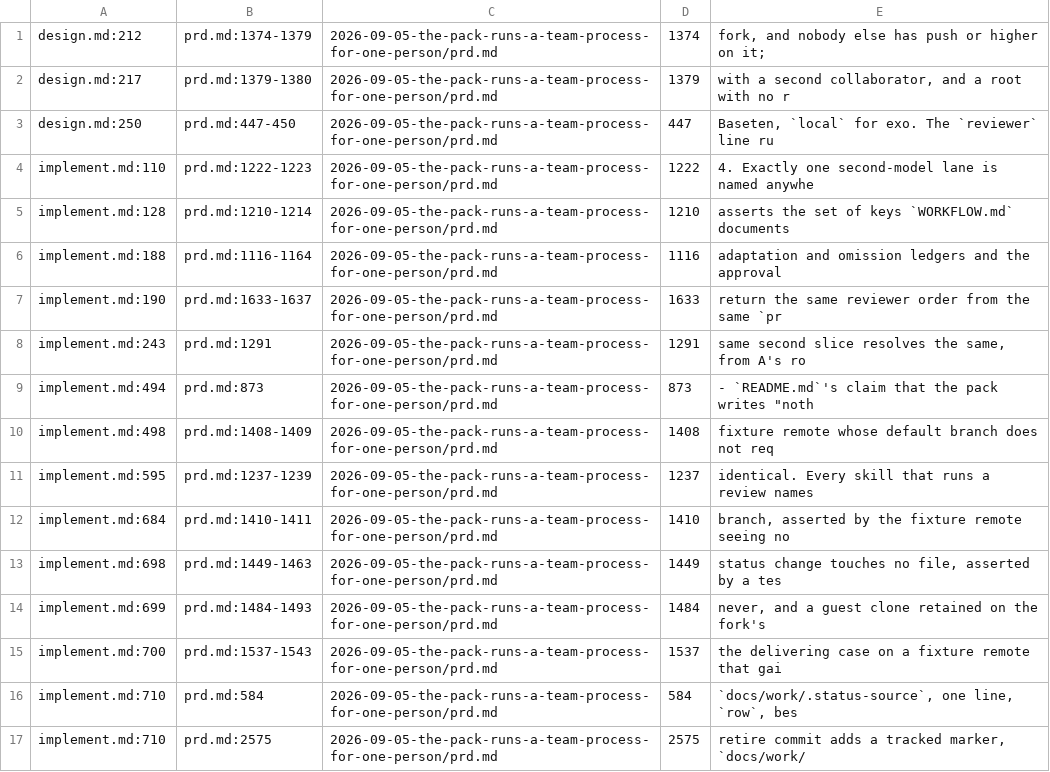
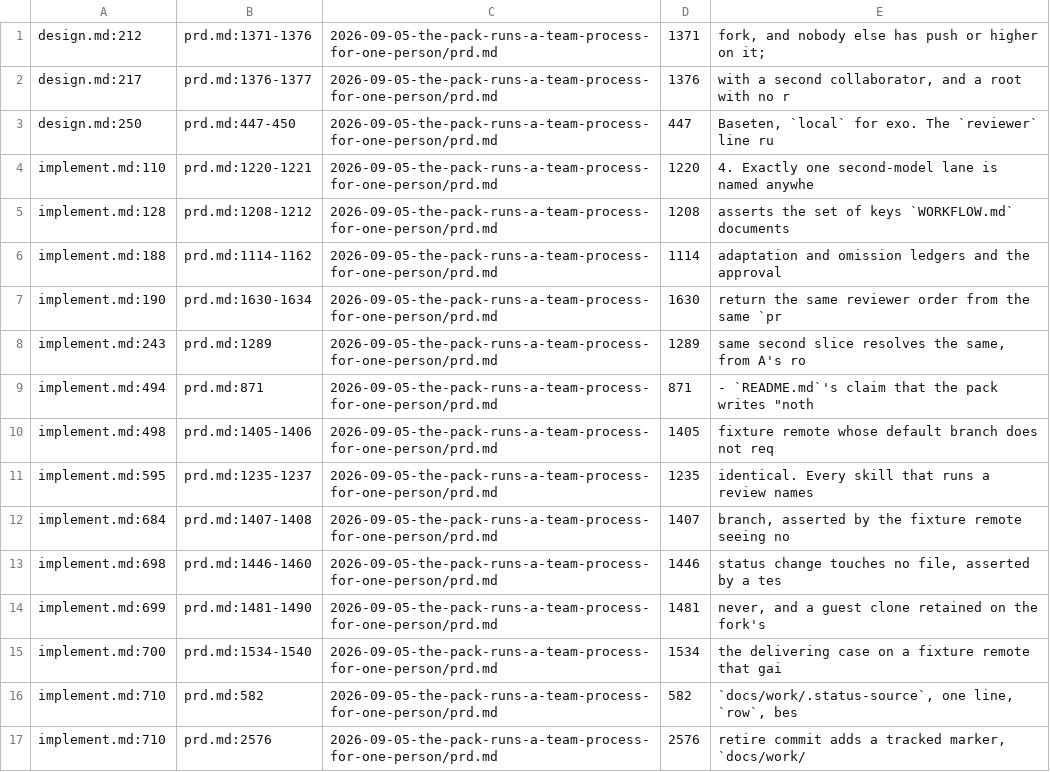
Before and after one commit to platypeeps/sd-ai-command-pack, a TSV file: docs/work/2026-09-05-the-pack-runs-a-team-process-for-one-person/.citations.tsv, drawn as a sheet; only a part is shown; the diff covers the shown part only.

```diff
--- a/docs/work/2026-09-05-the-pack-runs-a-team-process-for-one-person/.citations.tsv
+++ b/docs/work/2026-09-05-the-pack-runs-a-team-process-for-one-person/.citations.tsv
@@ -1,17 +1,17 @@
-design.md:212	prd.md:1374-1379	2026-09-05-the-pack-runs-a-team-process-for-one-person/prd.md	1374	fork, and nobody else has push or higher on it;
-design.md:217	prd.md:1379-1380	2026-09-05-the-pack-runs-a-team-process-for-one-person/prd.md	1379	with a second collaborator, and a root with no r
+design.md:212	prd.md:1371-1376	2026-09-05-the-pack-runs-a-team-process-for-one-person/prd.md	1371	fork, and nobody else has push or higher on it;
+design.md:217	prd.md:1376-1377	2026-09-05-the-pack-runs-a-team-process-for-one-person/prd.md	1376	with a second collaborator, and a root with no r
 design.md:250	prd.md:447-450	2026-09-05-the-pack-runs-a-team-process-for-one-person/prd.md	447	Baseten, `local` for exo. The `reviewer` line ru
-implement.md:110	prd.md:1222-1223	2026-09-05-the-pack-runs-a-team-process-for-one-person/prd.md	1222	4. Exactly one second-model lane is named anywhe
-implement.md:128	prd.md:1210-1214	2026-09-05-the-pack-runs-a-team-process-for-one-person/prd.md	1210	asserts the set of keys `WORKFLOW.md` documents
-implement.md:188	prd.md:1116-1164	2026-09-05-the-pack-runs-a-team-process-for-one-person/prd.md	1116	adaptation and omission ledgers and the approval
-implement.md:190	prd.md:1633-1637	2026-09-05-the-pack-runs-a-team-process-for-one-person/prd.md	1633	return the same reviewer order from the same `pr
-implement.md:243	prd.md:1291	2026-09-05-the-pack-runs-a-team-process-for-one-person/prd.md	1291	same second slice resolves the same, from A's ro
-implement.md:494	prd.md:873	2026-09-05-the-pack-runs-a-team-process-for-one-person/prd.md	873	- `README.md`'s claim that the pack writes "noth
-implement.md:498	prd.md:1408-1409	2026-09-05-the-pack-runs-a-team-process-for-one-person/prd.md	1408	fixture remote whose default branch does not req
-implement.md:595	prd.md:1237-1239	2026-09-05-the-pack-runs-a-team-process-for-one-person/prd.md	1237	identical. Every skill that runs a review names
-implement.md:684	prd.md:1410-1411	2026-09-05-the-pack-runs-a-team-process-for-one-person/prd.md	1410	branch, asserted by the fixture remote seeing no
-implement.md:698	prd.md:1449-1463	2026-09-05-the-pack-runs-a-team-process-for-one-person/prd.md	1449	status change touches no file, asserted by a tes
-implement.md:699	prd.md:1484-1493	2026-09-05-the-pack-runs-a-team-process-for-one-person/prd.md	1484	never, and a guest clone retained on the fork's
-implement.md:700	prd.md:1537-1543	2026-09-05-the-pack-runs-a-team-process-for-one-person/prd.md	1537	the delivering case on a fixture remote that gai
-implement.md:710	prd.md:584	2026-09-05-the-pack-runs-a-team-process-for-one-person/prd.md	584	`docs/work/.status-source`, one line, `row`, bes
-implement.md:710	prd.md:2575	2026-09-05-the-pack-runs-a-team-process-for-one-person/prd.md	2575	retire commit adds a tracked marker, `docs/work/
+implement.md:110	prd.md:1220-1221	2026-09-05-the-pack-runs-a-team-process-for-one-person/prd.md	1220	4. Exactly one second-model lane is named anywhe
+implement.md:128	prd.md:1208-1212	2026-09-05-the-pack-runs-a-team-process-for-one-person/prd.md	1208	asserts the set of keys `WORKFLOW.md` documents
+implement.md:188	prd.md:1114-1162	2026-09-05-the-pack-runs-a-team-process-for-one-person/prd.md	1114	adaptation and omission ledgers and the approval
+implement.md:190	prd.md:1630-1634	2026-09-05-the-pack-runs-a-team-process-for-one-person/prd.md	1630	return the same reviewer order from the same `pr
+implement.md:243	prd.md:1289	2026-09-05-the-pack-runs-a-team-process-for-one-person/prd.md	1289	same second slice resolves the same, from A's ro
+implement.md:494	prd.md:871	2026-09-05-the-pack-runs-a-team-process-for-one-person/prd.md	871	- `README.md`'s claim that the pack writes "noth
+implement.md:498	prd.md:1405-1406	2026-09-05-the-pack-runs-a-team-process-for-one-person/prd.md	1405	fixture remote whose default branch does not req
+implement.md:595	prd.md:1235-1237	2026-09-05-the-pack-runs-a-team-process-for-one-person/prd.md	1235	identical. Every skill that runs a review names
+implement.md:684	prd.md:1407-1408	2026-09-05-the-pack-runs-a-team-process-for-one-person/prd.md	1407	branch, asserted by the fixture remote seeing no
+implement.md:698	prd.md:1446-1460	2026-09-05-the-pack-runs-a-team-process-for-one-person/prd.md	1446	status change touches no file, asserted by a tes
+implement.md:699	prd.md:1481-1490	2026-09-05-the-pack-runs-a-team-process-for-one-person/prd.md	1481	never, and a guest clone retained on the fork's
+implement.md:700	prd.md:1534-1540	2026-09-05-the-pack-runs-a-team-process-for-one-person/prd.md	1534	the delivering case on a fixture remote that gai
+implement.md:710	prd.md:582	2026-09-05-the-pack-runs-a-team-process-for-one-person/prd.md	582	`docs/work/.status-source`, one line, `row`, bes
+implement.md:710	prd.md:2576	2026-09-05-the-pack-runs-a-team-process-for-one-person/prd.md	2576	retire commit adds a tracked marker, `docs/work/
```
Also changed, not shown: 4 removed rows and 10 edited cells elsewhere in this file, 7 other files.
